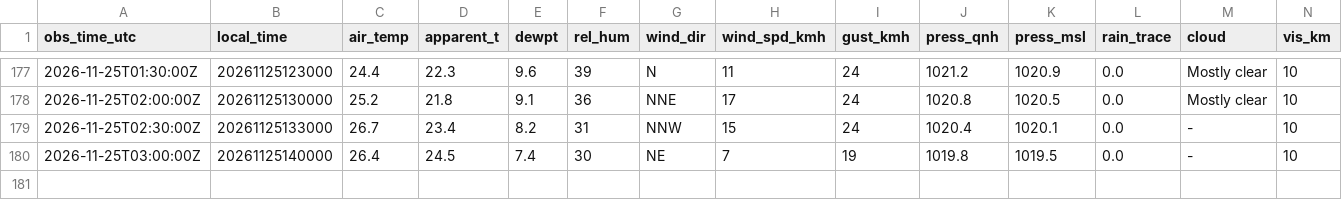
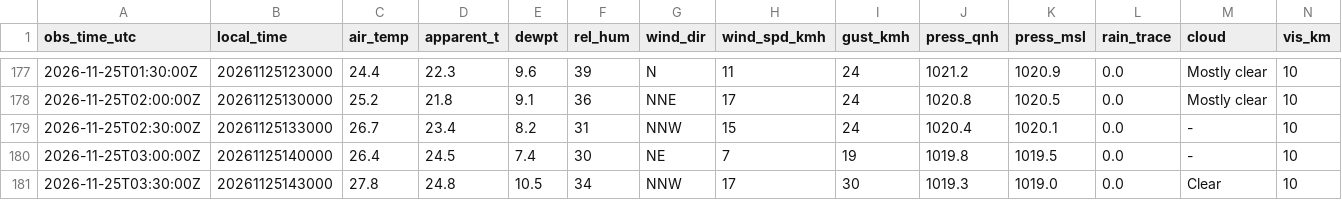
Before and after one commit to fabesgl/paragliding-forecast, a CSV file: observations/94889.csv, drawn as a sheet; only a part is shown, gaps mark what is left out; the diff names each change by its address in the sheet, - before the commit and + after, or states it on an @@ line.

```diff
--- a/observations/94889.csv
+++ b/observations/94889.csv
+row 181: 2026-11-25T03:30:00Z | 20261125143000 | 27.8 | 24.8 | 10.5 | 34 | NNW | 17 | 30 | 1019.3 | 1019.0 | 0.0 | Clear | 10
```
Also changed, not shown: model_runs/log.csv, observations/94903.csv, 9 other files.
